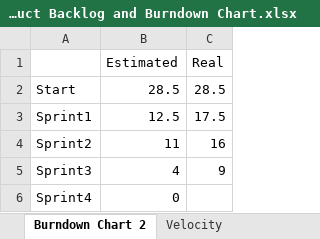
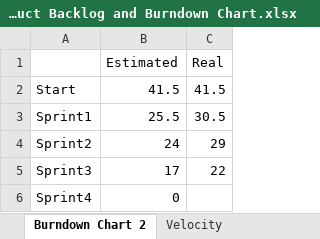
Before and after one commit to Tsukuba-SAY/documents, an Excel workbook: Product Backlog and Burndown Chart.xlsx, sheet Burndown Chart 2, drawn as a sheet; values as stored, in another font and other column widths than the file's, no borders; charts and pictures not drawn; the diff names each change by its address in the sheet, - before the commit and + after, or states it on an @@ line.

Commit message:
ズーム機能の優先順位を変更

```diff
--- a/Product Backlog and Burndown Chart.xlsx (sheet Burndown Chart 2)
+++ b/Product Backlog and Burndown Chart.xlsx (sheet Burndown Chart 2)
-B2 (Estimated): 28.5
+B2 (Estimated): 41.5
-C2 (Real): 28.5
+C2 (Real): 41.5
-B3 (Estimated): 12.5
+B3 (Estimated): 25.5
-C3 (Real): 17.5
+C3 (Real): 30.5
-B4 (Estimated): 11
+B4 (Estimated): 24
-C4 (Real): 16
+C4 (Real): 29
-B5 (Estimated): 4
+B5 (Estimated): 17
-C5 (Real): 9
+C5 (Real): 22
```
Also changed, not shown: sheet Base User Story List, charts or pictures.
